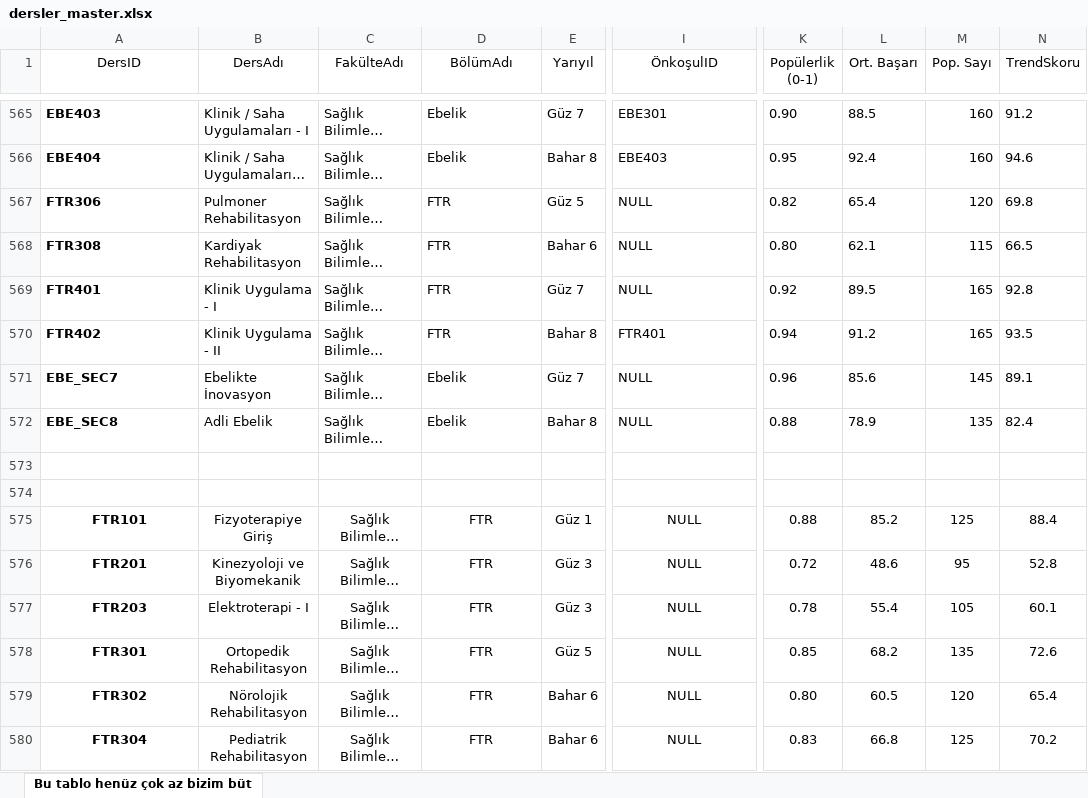
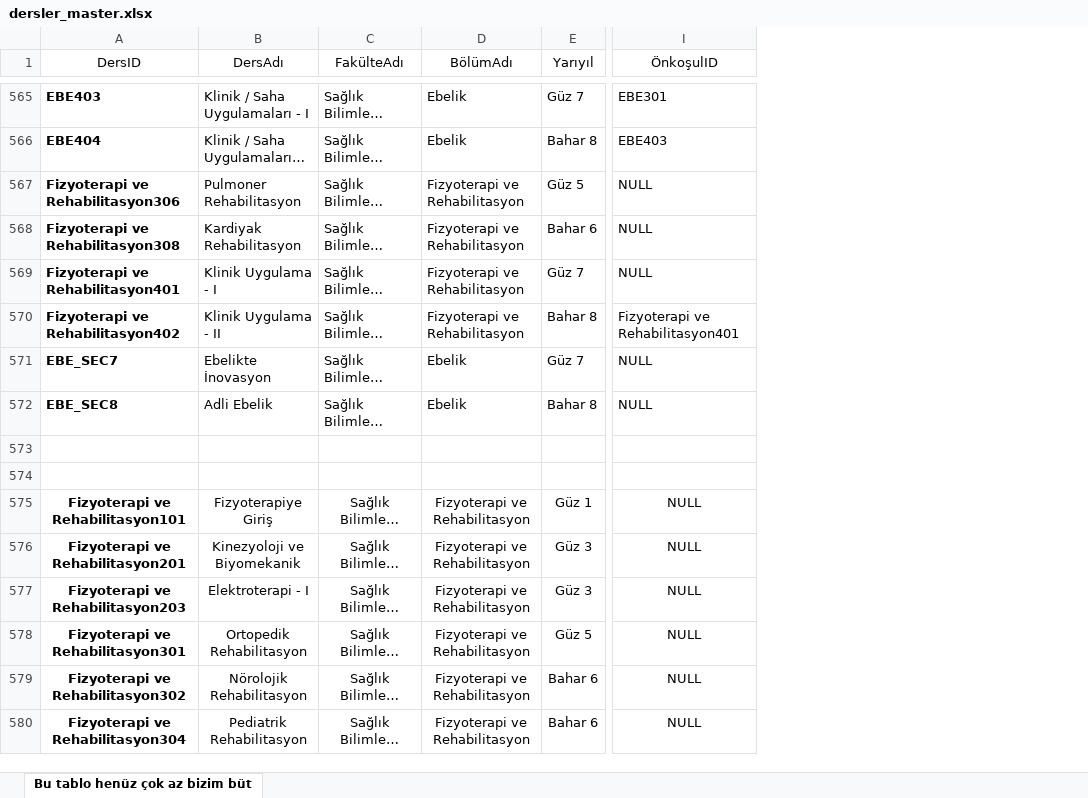
Before and after one commit to OrucAltundag/Adil_Secmeli, an Excel workbook: data/dersler_master.xlsx, sheet Bu tablo henüz çok az bizim büt, drawn as a sheet; only a part is shown, gaps mark what is left out; long unchanged cells end in …; values as stored, in another font and other column widths than the file's, no borders; charts and pictures not drawn; the diff covers the shown part only; the diff names each change by its address in the sheet, - before the commit and + after, or states it on an @@ line.

```diff
--- a/data/dersler_master.xlsx (sheet Bu tablo henüz çok az bizim büt)
+++ b/data/dersler_master.xlsx (sheet Bu tablo henüz çok az bizim büt)
-column K (Popülerlik (0-1)), rows 565-580: 0.90 | 0.95 | 0.82 | 0.80 | 0.92 | 0.94 | 0.96 | 0.88 |  |  | 0.88 | 0.72 | 0.78 | 0.85 | 0.80 | 0.83
-column L (Ort. Başarı), rows 565-580: 88.5 | 92.4 | 65.4 | 62.1 | 89.5 | 91.2 | 85.6 | 78.9 |  |  | 85.2 | 48.6 | 55.4 | 68.2 | 60.5 | 66.8
-column M (Pop. Sayı), rows 565-580: 160 | 160 | 120 | 115 | 165 | 165 | 145 | 135 |  |  | 125 | 95 | 105 | 135 | 120 | 125
-column N (TrendSkoru), rows 565-580: 91.2 | 94.6 | 69.8 | 66.5 | 92.8 | 93.5 | 89.1 | 82.4 |  |  | 88.4 | 52.8 | 60.1 | 72.6 | 65.4 | 70.2
-A567 (DersID): FTR306
+A567 (DersID): Fizyoterapi ve Rehabilitasyon306
-D567:D570 (BölümAdı): FTR
+D567:D570 (BölümAdı): Fizyoterapi ve Rehabilitasyon
-A568 (DersID): FTR308
+A568 (DersID): Fizyoterapi ve Rehabilitasyon308
-A569 (DersID): FTR401
+A569 (DersID): Fizyoterapi ve Rehabilitasyon401
-A570 (DersID): FTR402
+A570 (DersID): Fizyoterapi ve Rehabilitasyon402
-I570 (ÖnkoşulID): FTR401
+I570 (ÖnkoşulID): Fizyoterapi ve Rehabilitasyon401
-A575 (DersID): FTR101
+A575 (DersID): Fizyoterapi ve Rehabilitasyon101
-D575:D580 (BölümAdı): FTR
+D575:D580 (BölümAdı): Fizyoterapi ve Rehabilitasyon
-A576 (DersID): FTR201
+A576 (DersID): Fizyoterapi ve Rehabilitasyon201
-A577 (DersID): FTR203
+A577 (DersID): Fizyoterapi ve Rehabilitasyon203
-A578 (DersID): FTR301
+A578 (DersID): Fizyoterapi ve Rehabilitasyon301
-A579 (DersID): FTR302
+A579 (DersID): Fizyoterapi ve Rehabilitasyon302
-A580 (DersID): FTR304
+A580 (DersID): Fizyoterapi ve Rehabilitasyon304
```
Also changed, not shown: 332 edited cells elsewhere in this sheet, 21 other files.
